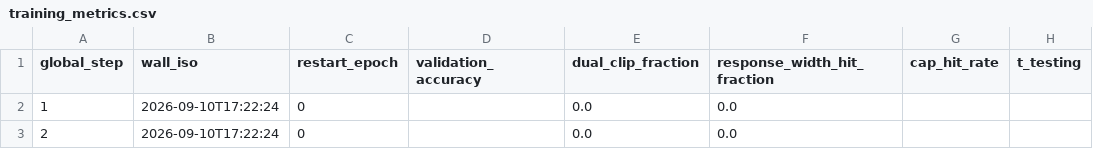
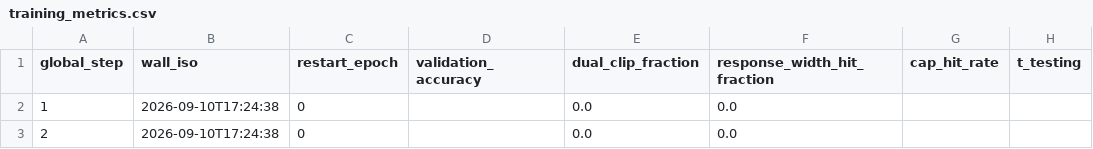
Before and after one commit to terrense/qwen3-8b-grpo-dapo-lab, a CSV file: experiments/R2_dapo_smoke/metrics/training_metrics.csv, drawn as a sheet; only a part is shown; the diff names each change by its address in the sheet, - before the commit and + after, or states it on an @@ line.

```diff
--- a/experiments/R2_dapo_smoke/metrics/training_metrics.csv
+++ b/experiments/R2_dapo_smoke/metrics/training_metrics.csv
-B2:B3 (wall_iso): 2026-09-10T17:22:24
+B2:B3 (wall_iso): 2026-09-10T17:24:38
```
Also changed, not shown: 7 other files.
